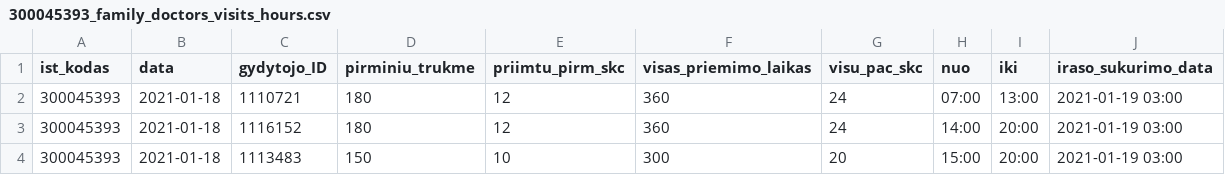
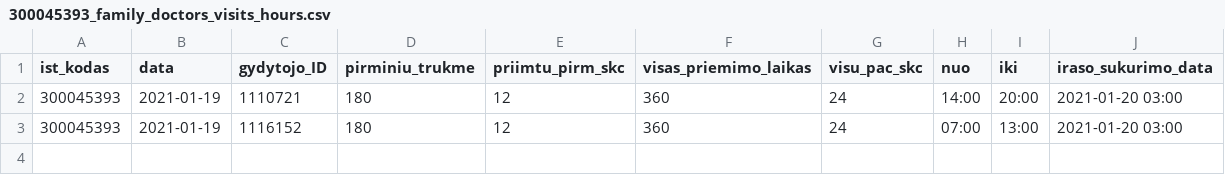
Before and after one commit to sveikatos-klinika/registrations_gyda, a CSV file: 300045393_family_doctors_visits_hours.csv, drawn as a sheet.

```diff
--- a/300045393_family_doctors_visits_hours.csv
+++ b/300045393_family_doctors_visits_hours.csv
@@ -1,4 +1,3 @@
 ist_kodas;data;gydytojo_ID;pirminiu_trukme;priimtu_pirm_skc;visas_priemimo_laikas;visu_pac_skc;nuo;iki;iraso_sukurimo_data
-300045393;2021-01-18;1110721;180;12;360;24;07:00;13:00;2021-01-19 03:00
-300045393;2021-01-18;1116152;180;12;360;24;14:00;20:00;2021-01-19 03:00
-300045393;2021-01-18;1113483;150;10;300;20;15:00;20:00;2021-01-19 03:00
+300045393;2021-01-19;1110721;180;12;360;24;14:00;20:00;2021-01-20 03:00
+300045393;2021-01-19;1116152;180;12;360;24;07:00;13:00;2021-01-20 03:00
```
Also changed, not shown: 300045393_free_registrations.csv.
